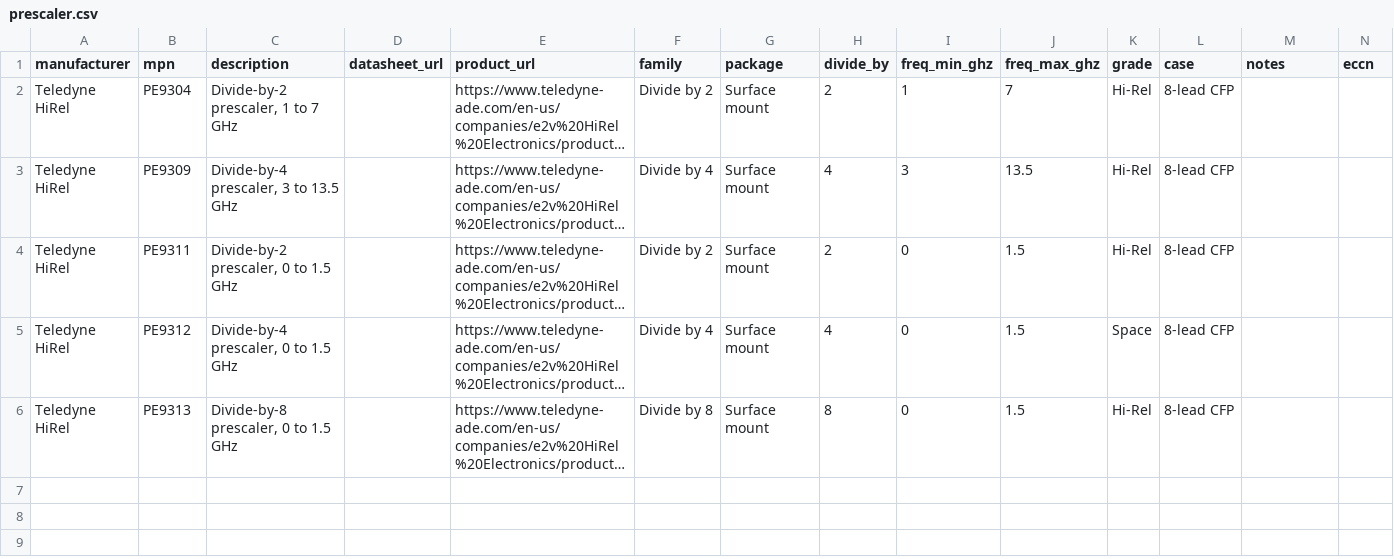
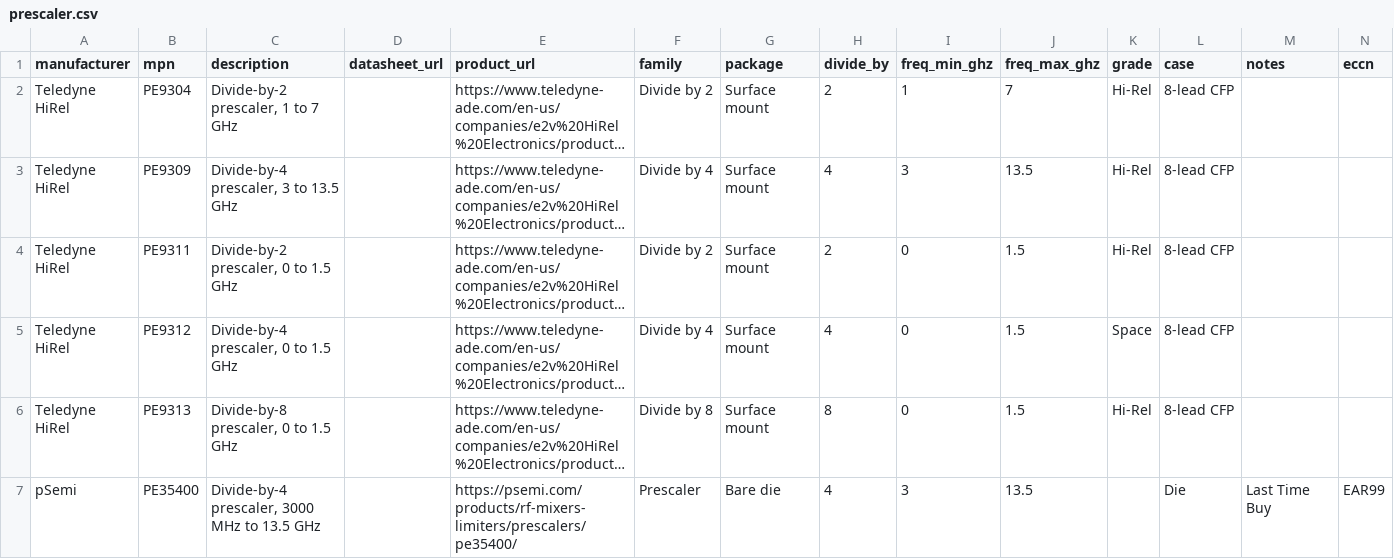
Before and after one commit to BlakeAllenMagic/REProduct, a CSV file: data/parts/prescaler.csv, drawn as a sheet; long unchanged cells end in …; the diff names each change by its address in the sheet, - before the commit and + after, or states it on an @@ line.

```diff
--- a/data/parts/prescaler.csv
+++ b/data/parts/prescaler.csv
+row 7: pSemi | PE35400 | Divide-by-4 prescaler, 3000 MHz to 13.5 GHz |  | https://psemi.com/products/rf-mixers-limiters/prescalers/pe35400/ | Prescaler | Bare die | 4 | 3 | 13.5 |  | Die | Last Time Buy | EAR99
```
Also changed, not shown: data/parts/dc_dc.csv, data/parts/limiter.csv, 12 other files.
